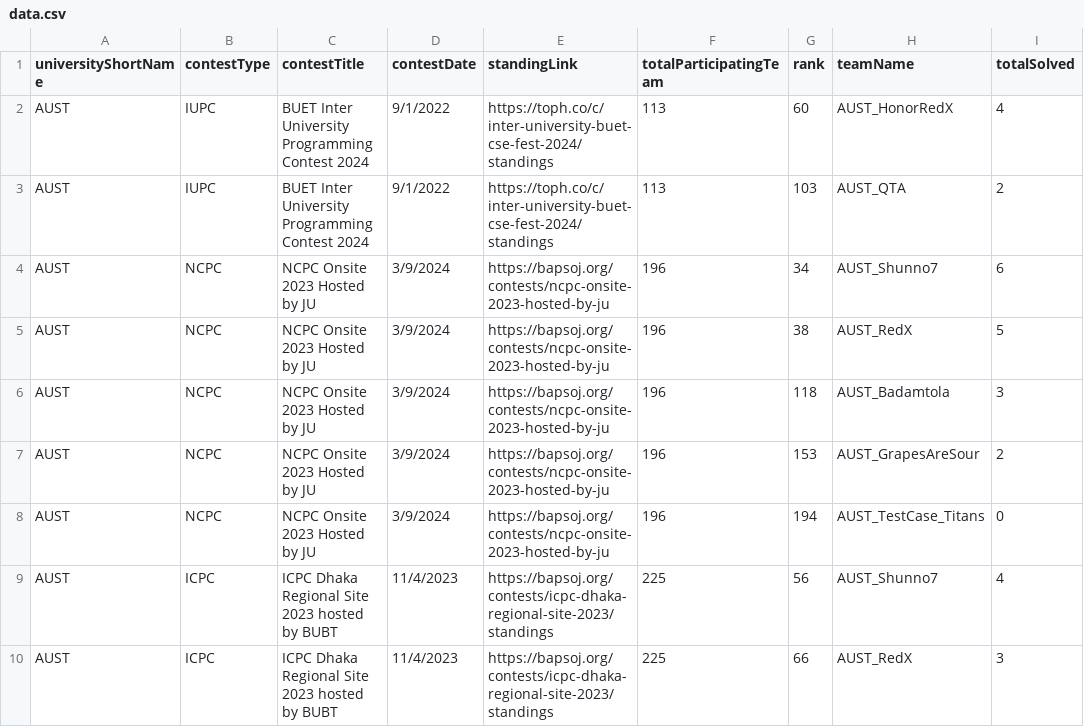
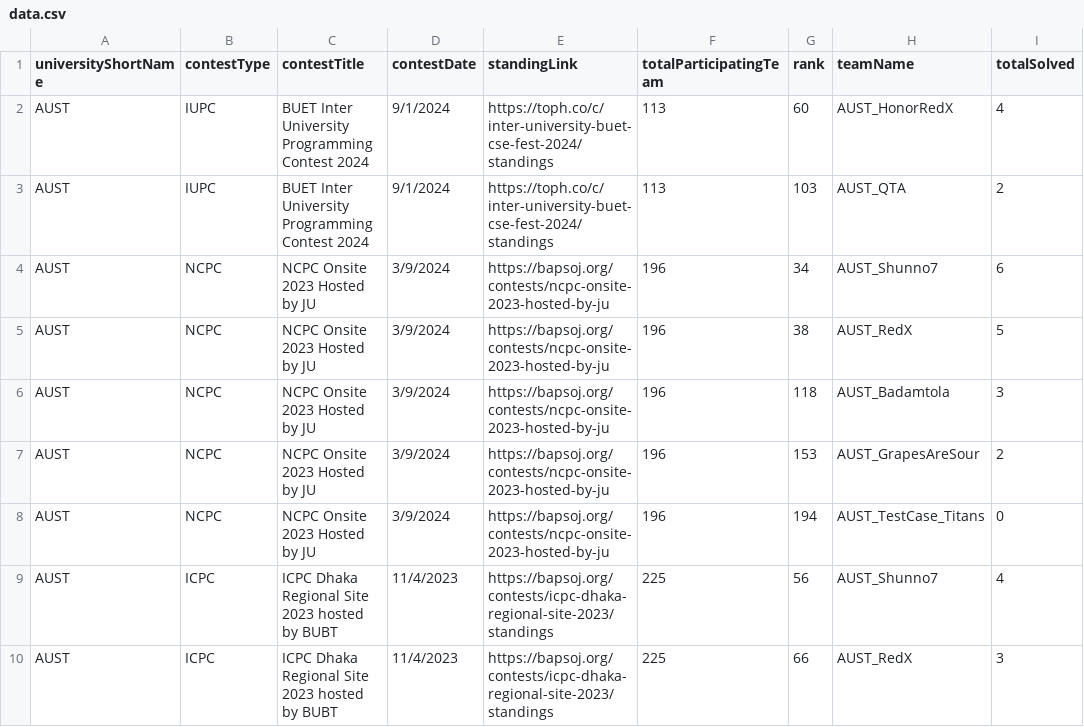
Before and after one commit to piru72/pc-tracker, a CSV file: public/data/data.csv, drawn as a sheet; only a part is shown; the diff names each change by its address in the sheet, - before the commit and + after, or states it on an @@ line.

Commit message:
fix: BUET IUPC date

```diff
--- a/public/data/data.csv
+++ b/public/data/data.csv
-D2:D3 (contestDate): 9/1/2022
+D2:D3 (contestDate): 9/1/2024
```
